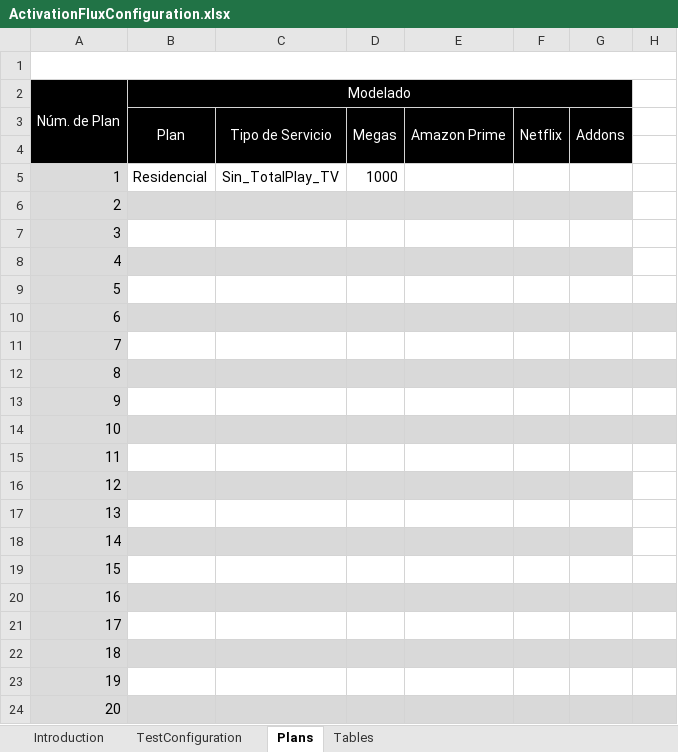
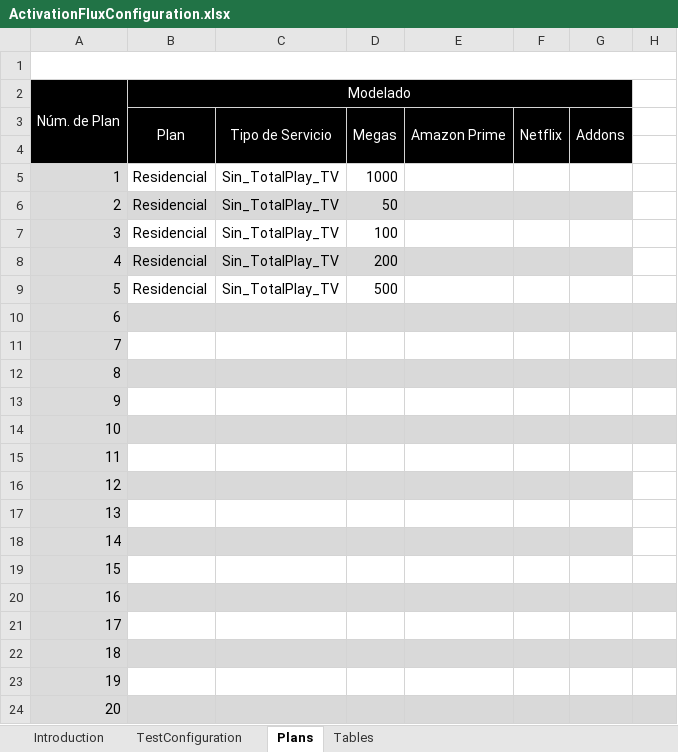
Before and after one commit to soyunandres/salesforceresidencial, an Excel workbook: inputs/ActivationFluxConfiguration.xlsx, sheet Plans, drawn as a sheet; only a part is shown; values as stored, in another font and other column widths than the file's, no borders; the diff names each change by its address in the sheet, - before the commit and + after, or states it on an @@ line.

Commit message:
Modelados para la CC 2841209144 Integración activación OSM

```diff
--- a/inputs/ActivationFluxConfiguration.xlsx (sheet Plans)
+++ b/inputs/ActivationFluxConfiguration.xlsx (sheet Plans)
-B6:B9 (Modelado): (empty)
+B6:B9 (Modelado): Residencial
-C6:C9: (empty)
+C6:C9: Sin_TotalPlay_TV
-D6: (empty)
+D6: 50
-D7: (empty)
+D7: 100
-D8: (empty)
+D8: 200
-D9: (empty)
+D9: 500
```
